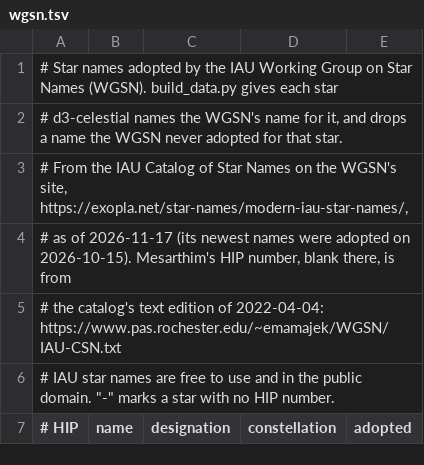
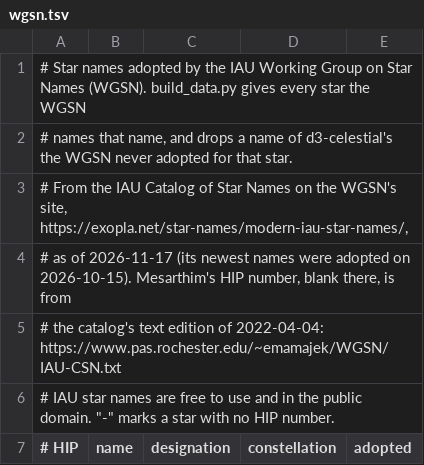
Before and after one commit to junkdrawerworks/starhop, a TSV file: tools/wgsn.tsv, drawn as a sheet; only a part is shown.

```diff
--- a/tools/wgsn.tsv
+++ b/tools/wgsn.tsv
@@ -1,3 +1,3 @@
-# Star names adopted by the IAU Working Group on Star Names (WGSN). build_data.py gives each star
-# d3-celestial names the WGSN's name for it, and drops a name the WGSN never adopted for that star.
+# Star names adopted by the IAU Working Group on Star Names (WGSN). build_data.py gives every star the WGSN
+# names that name, and drops a name of d3-celestial's the WGSN never adopted for that star.
 # From the IAU Catalog of Star Names on the WGSN's site, https://exopla.net/star-names/modern-iau-star-names/,
```
Also changed, not shown: 6 other files.
